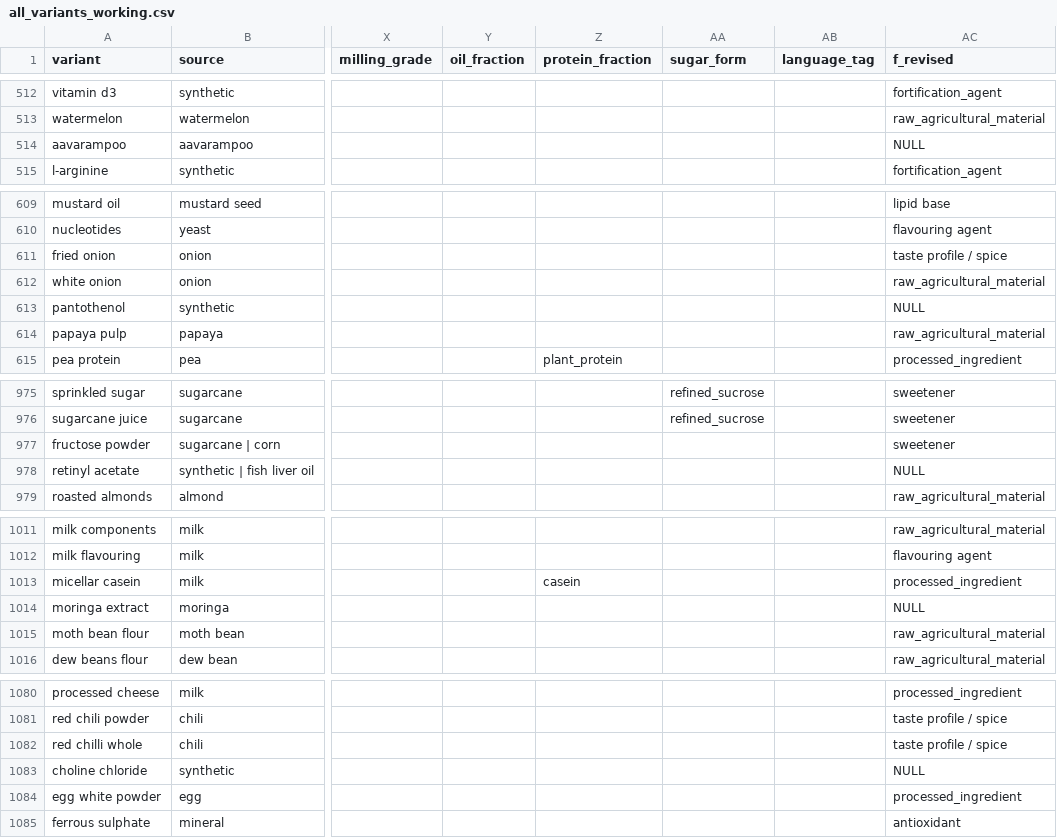
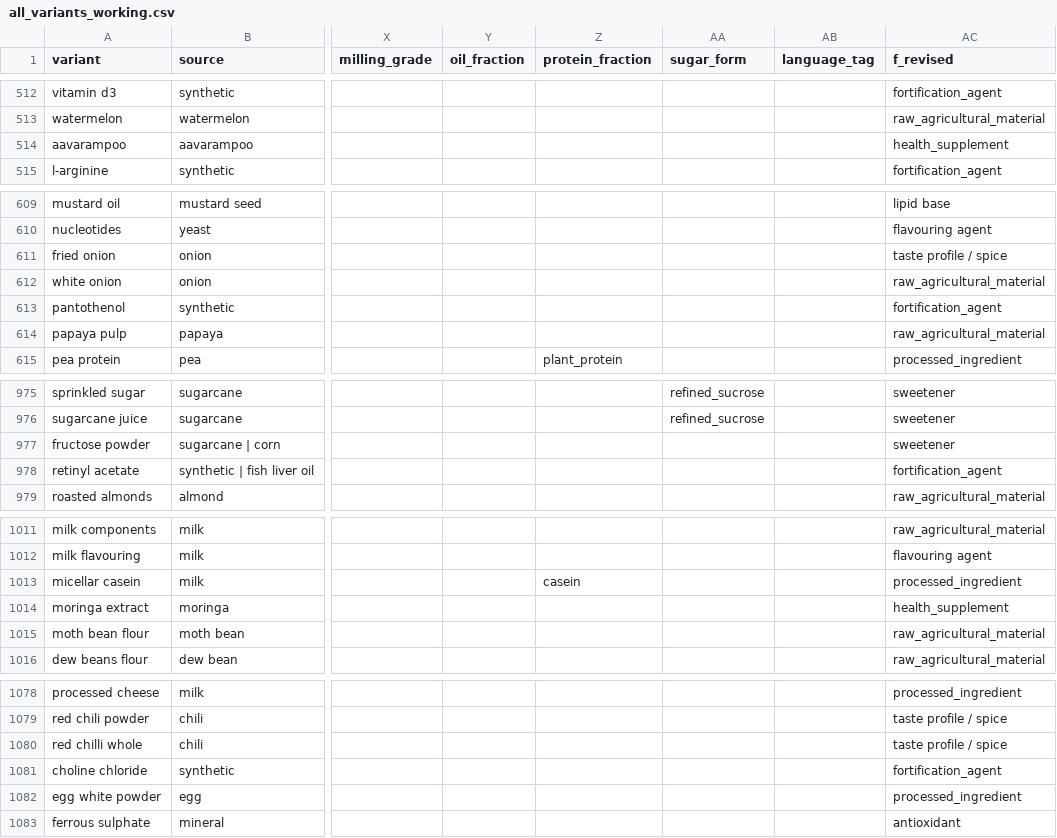
Before and after one commit to isrl-research/lar-workshop, a CSV file: core/all_variants_working.csv, drawn as a sheet; only a part is shown, gaps mark what is left out; addresses are those after the commit; the diff covers the shown part only; the diff names each change by its address in the sheet, - before the commit and + after, or states it on an @@ line.

Commit message:
triaged the null f_revised babas

```diff
--- a/core/all_variants_working.csv
+++ b/core/all_variants_working.csv
-AC514 (f_revised): NULL
+AC514 (f_revised): health_supplement
-AC613 (f_revised): NULL
+AC613 (f_revised): fortification_agent
-AC978 (f_revised): NULL
+AC978 (f_revised): fortification_agent
-AC1014 (f_revised): NULL
+AC1014 (f_revised): health_supplement
-AC1081 (f_revised): NULL
+AC1081 (f_revised): fortification_agent
```
Also changed, not shown: 2 removed rows and 31 edited cells elsewhere in this file, 11 other files.
